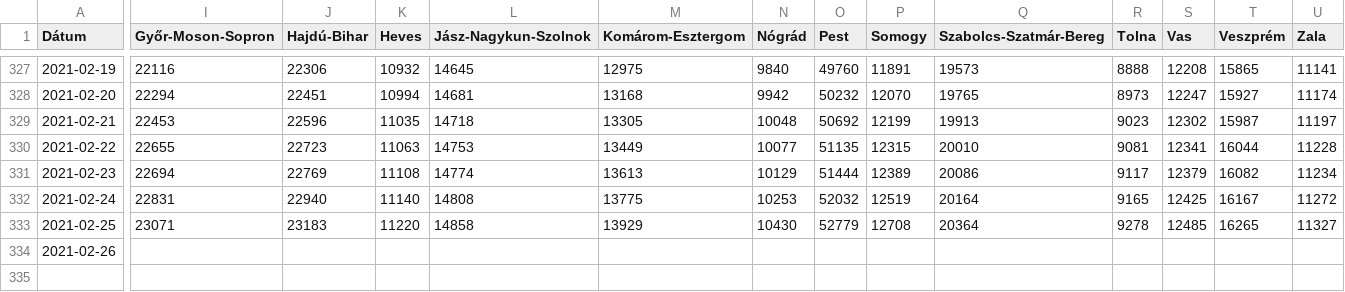
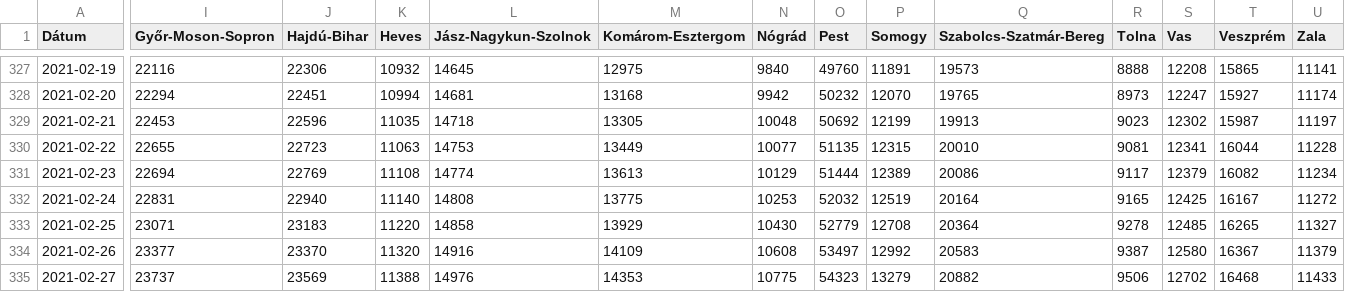
Before and after one commit to sanbrock/covid19, a CSV file: datafile.csv, drawn as a sheet; only a part is shown, gaps mark what is left out; rows hold the shown columns only; the diff names each change by its address in the sheet, - before the commit and + after, or states it on an @@ line.

Commit message:
update

```diff
--- a/datafile.csv
+++ b/datafile.csv
-I334 (Győr-Moson-Sopron): (empty)
+I334 (Győr-Moson-Sopron): 23377
-J334 (Hajdú-Bihar): (empty)
+J334 (Hajdú-Bihar): 23370
-K334 (Heves): (empty)
+K334 (Heves): 11320
-L334 (Jász-Nagykun-Szolnok): (empty)
+L334 (Jász-Nagykun-Szolnok): 14916
-M334 (Komárom-Esztergom): (empty)
+M334 (Komárom-Esztergom): 14109
-N334 (Nógrád): (empty)
+N334 (Nógrád): 10608
-O334 (Pest): (empty)
+O334 (Pest): 53497
-P334 (Somogy): (empty)
+P334 (Somogy): 12992
-Q334 (Szabolcs-Szatmár-Bereg): (empty)
+Q334 (Szabolcs-Szatmár-Bereg): 20583
-R334 (Tolna): (empty)
+R334 (Tolna): 9387
-S334 (Vas): (empty)
+S334 (Vas): 12580
-T334 (Veszprém): (empty)
+T334 (Veszprém): 16367
-U334 (Zala): (empty)
+U334 (Zala): 11379
+row 335: 2021-02-27 | 23737 | 23569 | 11388 | 14976 | 14353 | 10775 | 54323 | 13279 | 20882 | 9506 | 12702 | 16468 | 11433
```
